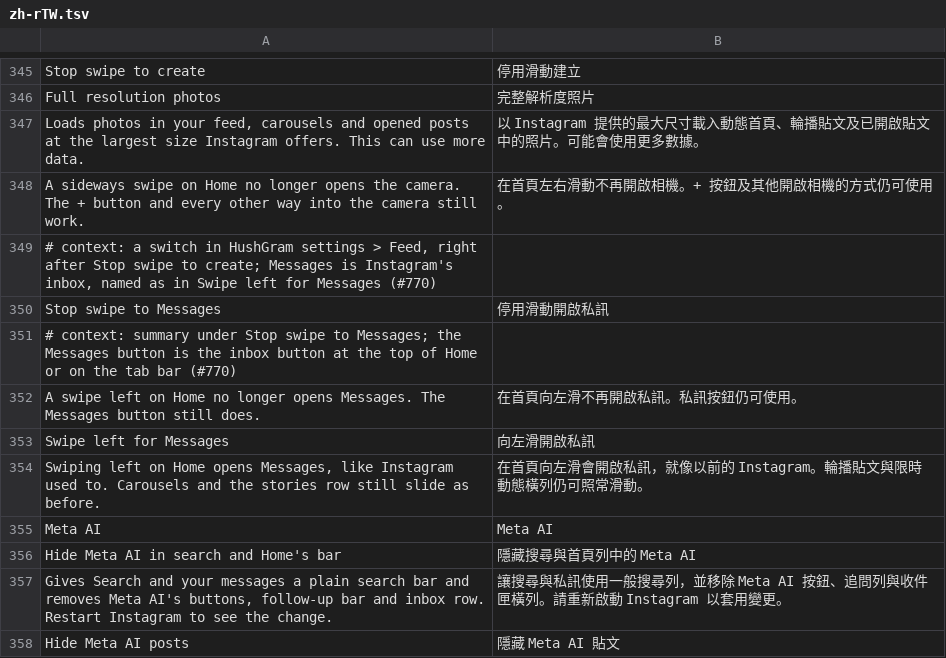
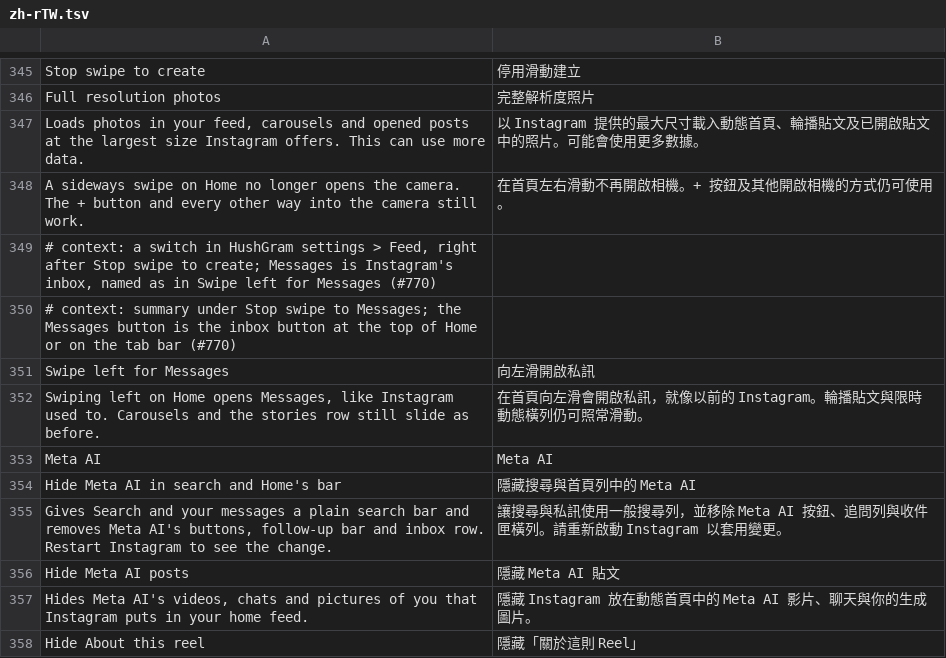
Before and after one commit to hisham099/HushGram, a TSV file: extensions/shared/library/src/main/l10n/zh-rTW.tsv, drawn as a sheet; only a part is shown, gaps mark what is left out; the shorter side is filled out with more unchanged rows; the diff names each change by its address in the sheet, - before the commit and + after, or states it on an @@ line.

Commit message:
fix(l10n): remove unreachable swipe-to-messages entries

```diff
--- a/extensions/shared/library/src/main/l10n/zh-rTW.tsv
+++ b/extensions/shared/library/src/main/l10n/zh-rTW.tsv
-row 350: Stop swipe to Messages | 停用滑動開啟私訊
-row 352: A swipe left on Home no longer opens Messages. The Messages button still does. | 在首頁向左滑不再開啟私訊。私訊按鈕仍可使用。
```
